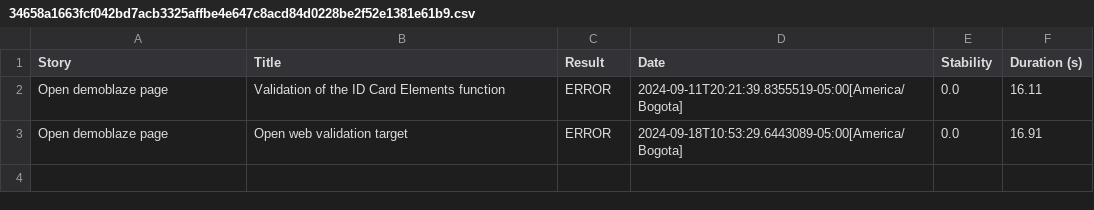
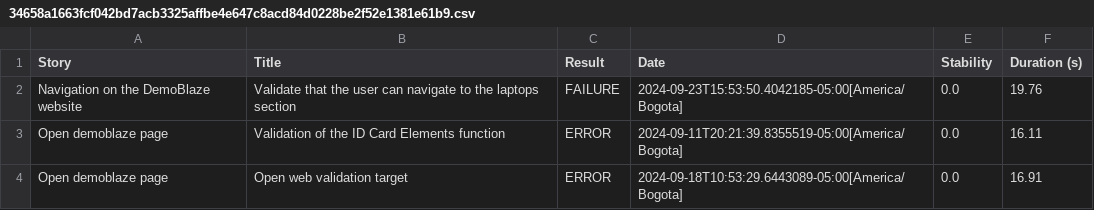
Before and after one commit to moisecas/JavaScreenPlay, a CSV file: target/site/serenity/34658a1663fcf042bd7acb3325affbe4e647c8acd84d0228be2f52e1381e61b9.csv, drawn as a sheet; the diff names each change by its address in the sheet, - before the commit and + after, or states it on an @@ line.

```diff
--- a/target/site/serenity/34658a1663fcf042bd7acb3325affbe4e647c8acd84d0228be2f52e1381e61b9.csv
+++ b/target/site/serenity/34658a1663fcf042bd7acb3325affbe4e647c8acd84d0228be2f52e1381e61b9.csv
+row 2: Navigation on the DemoBlaze website | Validate that the user can navigate to the laptops section | FAILURE | 2024-09-23T15:53:50.4042185-05:00[America/Bogota] | 0.0 | 19.76
```
Also changed, not shown: target/site/serenity/9fc5cca9445a612f5373914563703e614a7c0bbf0dacc0eeeb11fd8ed9430067.csv, target/site/serenity/b964a040ccee2192880812cc5de2c4d0075e3288c1b298b7dda0839367bb26be.csv, 43 other files.
